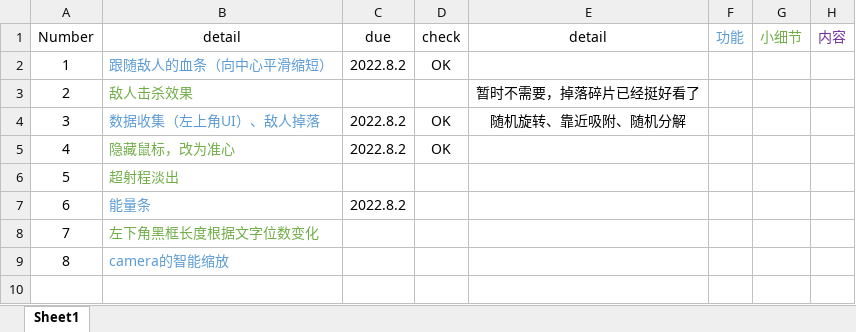
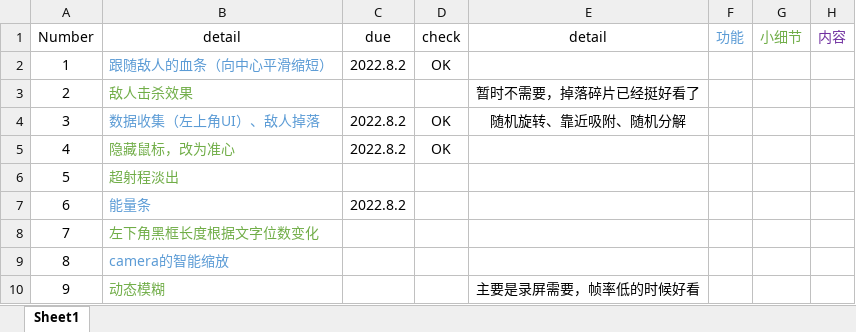
Before and after one commit to Bubble-gzz/Shooter-Demo, an Excel workbook: Design/todo.xlsx, sheet Sheet1, drawn as a sheet; values as stored, in another font and other column widths than the file's, no borders; the diff names each change by its address in the sheet, - before the commit and + after, or states it on an @@ line.

```diff
--- a/Design/todo.xlsx (sheet Sheet1)
+++ b/Design/todo.xlsx (sheet Sheet1)
+row 10: 9 | 动态模糊 |  |  | 主要是录屏需要，帧率低的时候好看
```
Also changed, not shown: Design/problems.xlsx, 48 other files.
